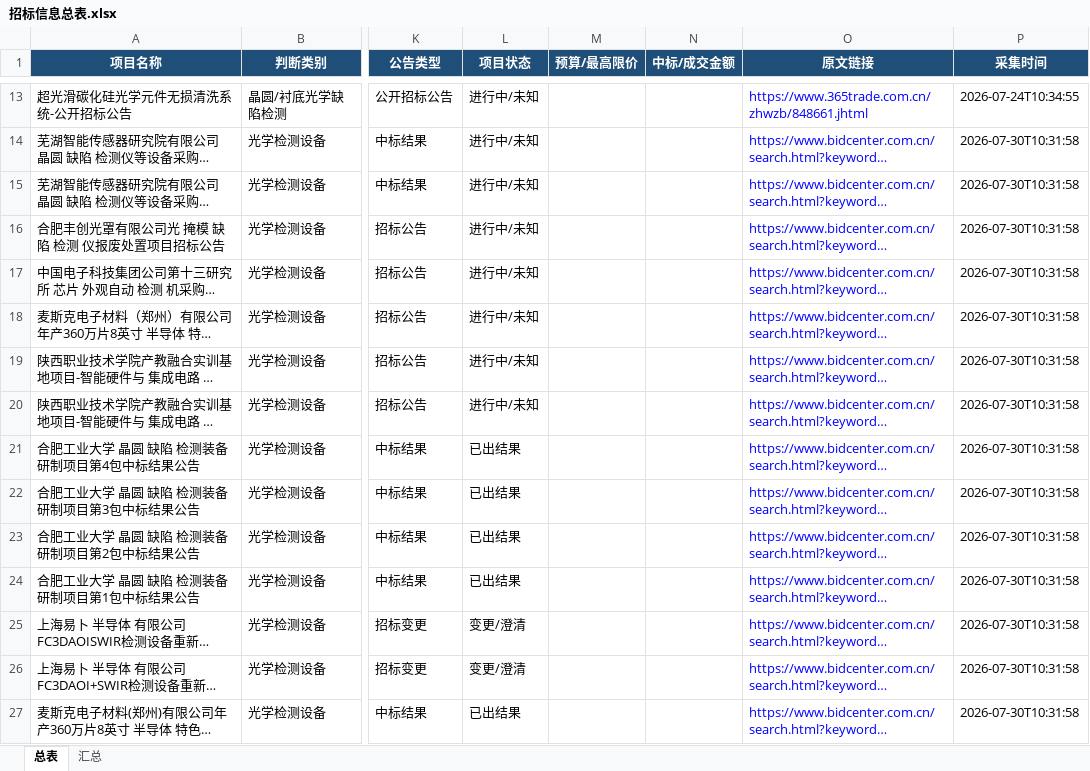
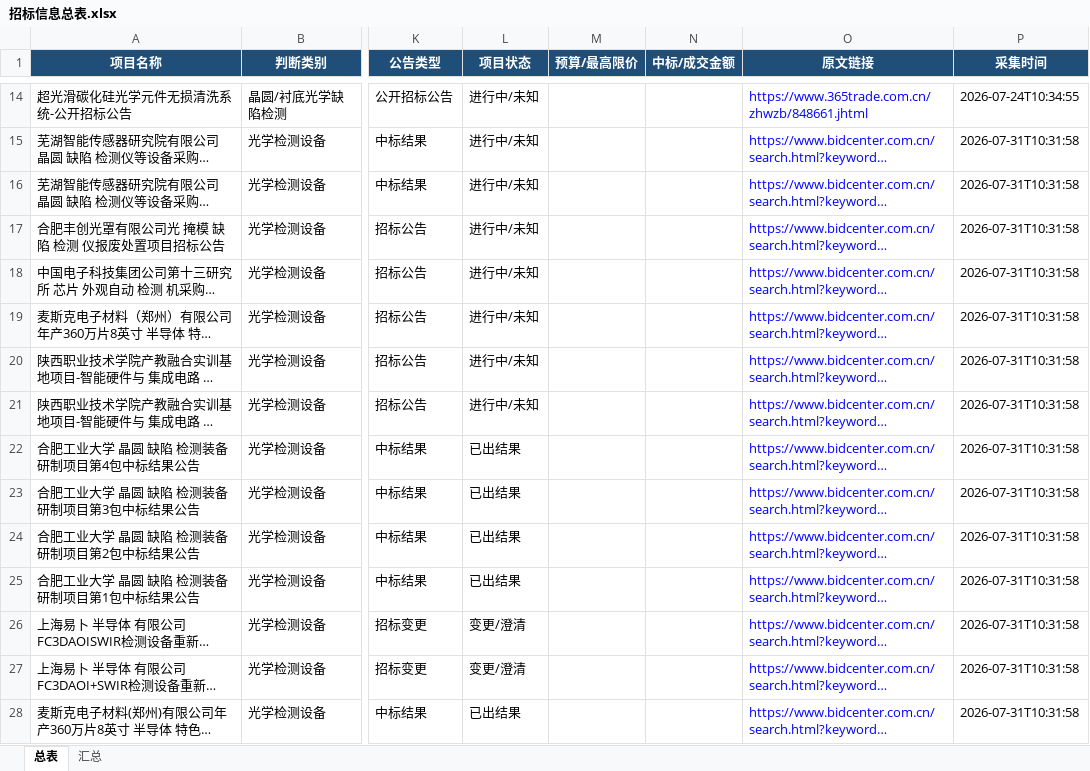
Before and after one commit to d2vs8pz7rj-create/d2vs8pz7rj-create.github.io, an Excel workbook: downloads/招标信息总表.xlsx, sheet 总表, drawn as a sheet; only a part is shown, gaps mark what is left out; long unchanged cells end in …; values as stored, in another font and other column widths than the file's, no borders; table styles not drawn; addresses are those after the commit; the diff covers the shown part only; the diff names each change by its address in the sheet, - before the commit and + after, or states it on an @@ line.

Commit message:
Update downloads/招标信息总表.xlsx

```diff
--- a/downloads/招标信息总表.xlsx (sheet 总表)
+++ b/downloads/招标信息总表.xlsx (sheet 总表)
-P15:P28 (采集时间): 2026-07-30T10:31:58
+P15:P28 (采集时间): 2026-07-31T10:31:58
```
Also changed, not shown: 1 added row and 56 edited cells elsewhere in this sheet, sheet 汇总.
